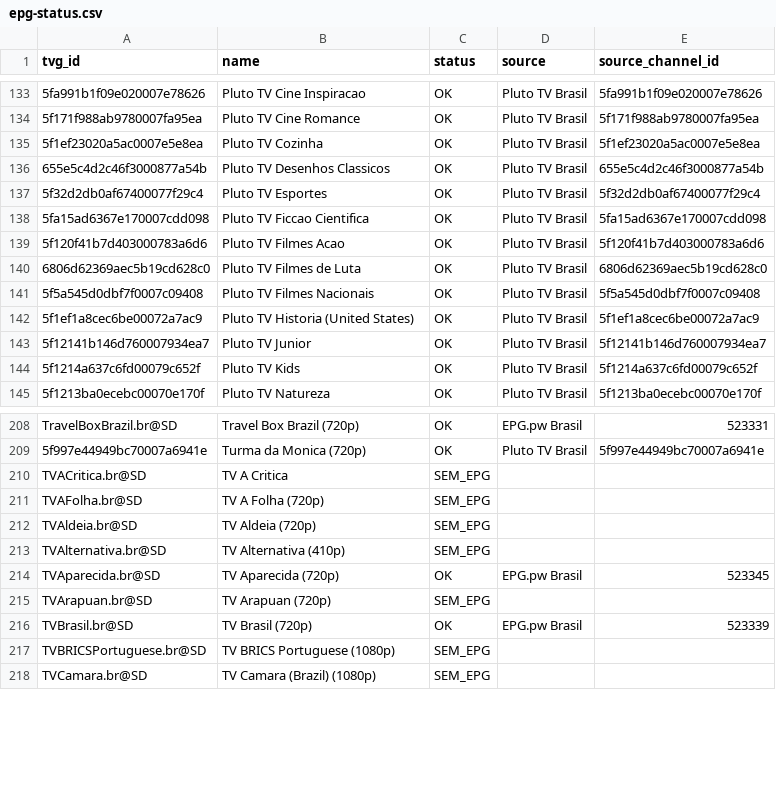
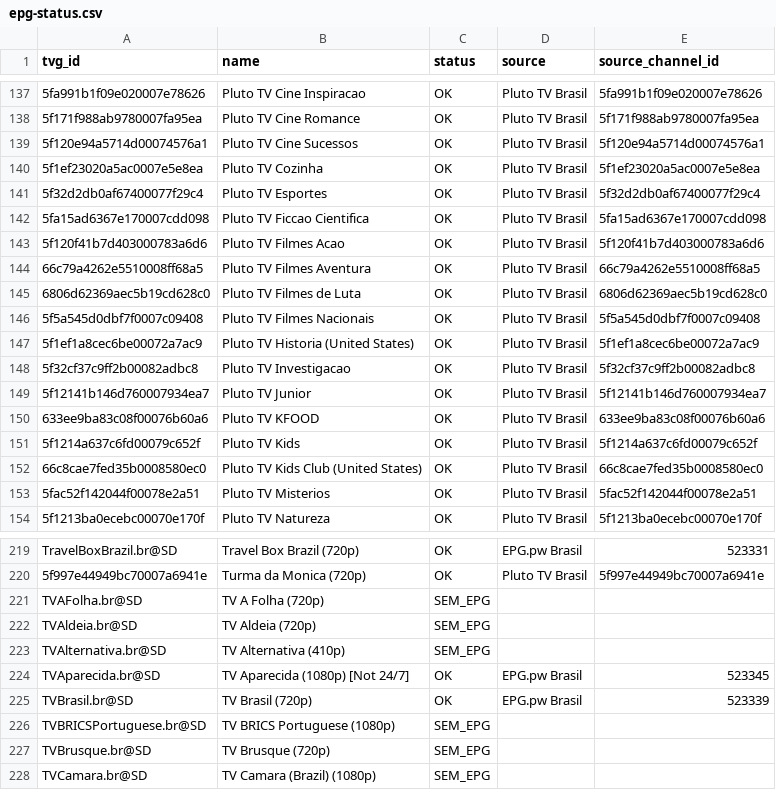
Before and after one commit to feijaum/iptv, a CSV file: epg-status.csv, drawn as a sheet; only a part is shown, gaps mark what is left out; removed rows and columns are numbered as before the commit, all else as after; the diff covers the shown part only; the diff names each change by its address in the sheet, - before the commit and + after, or states it on an @@ line.

```diff
--- a/epg-status.csv
+++ b/epg-status.csv
+row 139: 5f120e94a5714d00074576a1 | Pluto TV Cine Sucessos | OK | Pluto TV Brasil | 5f120e94a5714d00074576a1
-row 136: 655e5c4d2c46f3000877a54b | Pluto TV Desenhos Classicos | OK | Pluto TV Brasil | 655e5c4d2c46f3000877a54b
+row 144: 66c79a4262e5510008ff68a5 | Pluto TV Filmes Aventura | OK | Pluto TV Brasil | 66c79a4262e5510008ff68a5
+row 148: 5f32cf37c9ff2b00082adbc8 | Pluto TV Investigacao | OK | Pluto TV Brasil | 5f32cf37c9ff2b00082adbc8
+row 150: 633ee9ba83c08f00076b60a6 | Pluto TV KFOOD | OK | Pluto TV Brasil | 633ee9ba83c08f00076b60a6
+row 152: 66c8cae7fed35b0008580ec0 | Pluto TV Kids Club (United States) | OK | Pluto TV Brasil | 66c8cae7fed35b0008580ec0
+row 153: 5fac52f142044f00078e2a51 | Pluto TV Misterios | OK | Pluto TV Brasil | 5fac52f142044f00078e2a51
-row 210: TVACritica.br@SD | TV A Critica | SEM_EPG
-B224 (name): TV Aparecida (720p)
+B224 (name): TV Aparecida (1080p) [Not 24/7]
-row 215: TVArapuan.br@SD | TV Arapuan (720p) | SEM_EPG
+row 227: TVBrusque.br@SD | TV Brusque (720p) | SEM_EPG
```
Also changed, not shown: 21 added rows, 3 removed rows, 1 moved row and 1 edited cell elsewhere in this file, playback-audit.csv, 3 other files.
